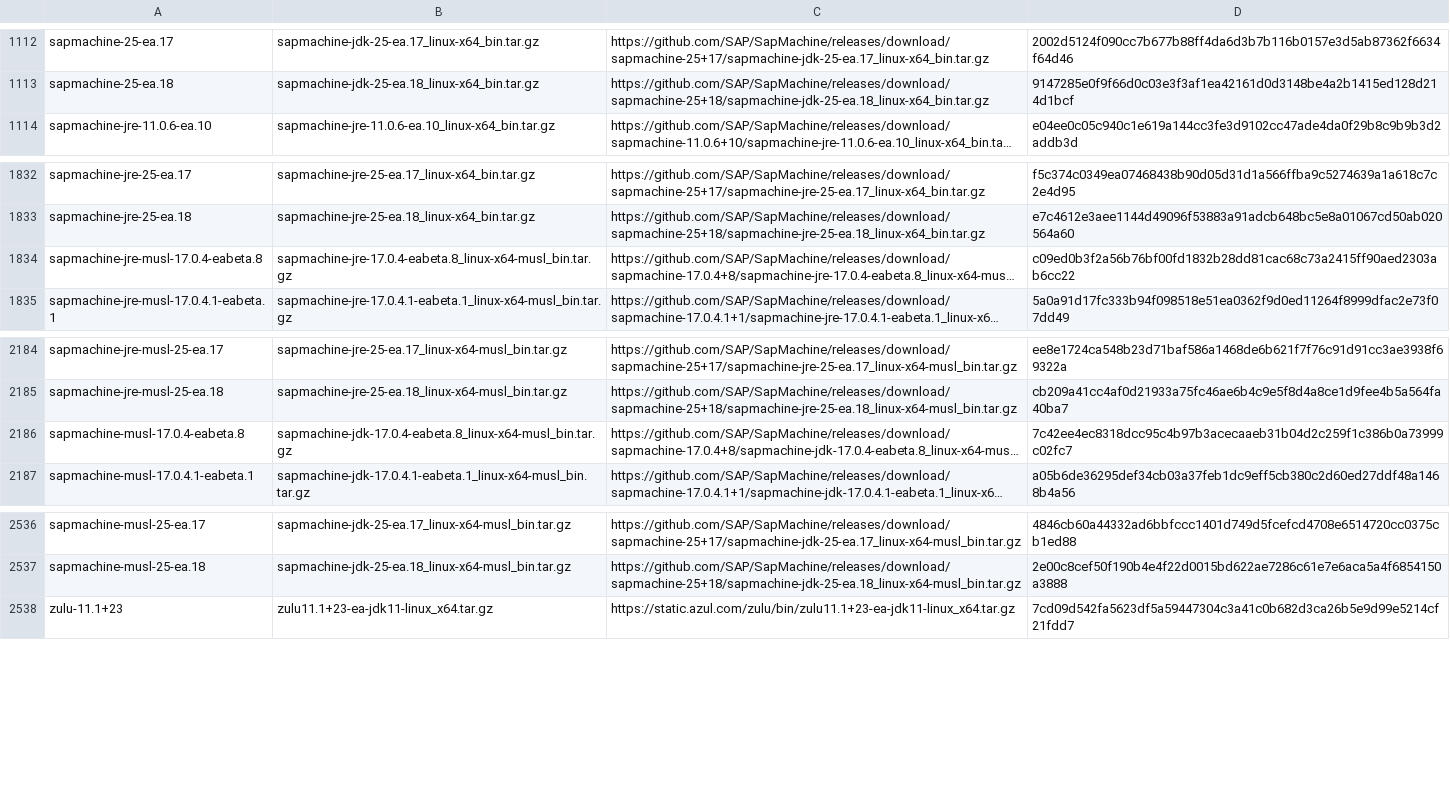
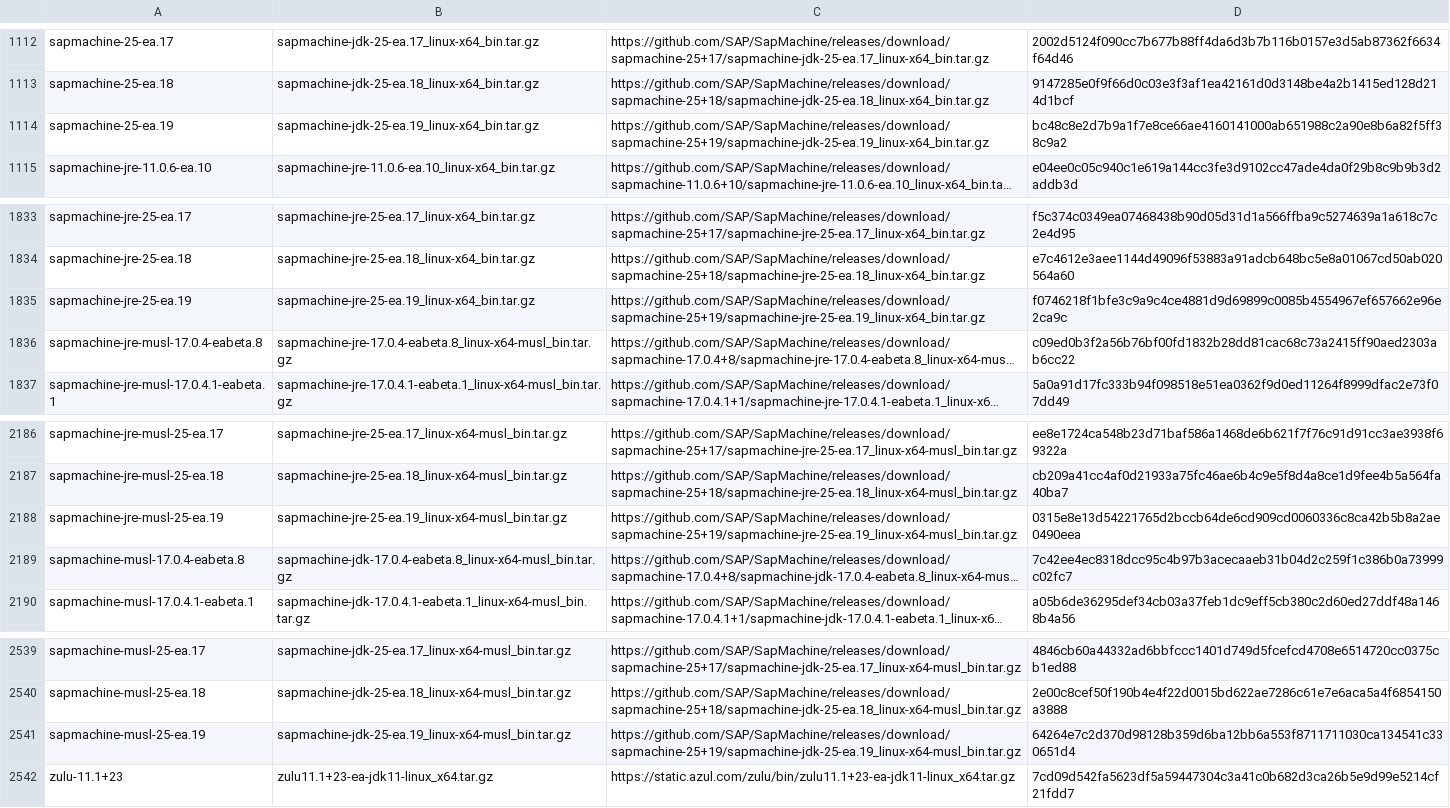
Before and after one commit to halcyon/asdf-java, a TSV file: data/jdk-linux-x86_64-ea.tsv, drawn as a sheet; only a part is shown, gaps mark what is left out; long unchanged cells end in …; the diff names each change by its address in the sheet, - before the commit and + after, or states it on an @@ line.

```diff
--- a/data/jdk-linux-x86_64-ea.tsv
+++ b/data/jdk-linux-x86_64-ea.tsv
+row 1114: sapmachine-25-ea.19 | sapmachine-jdk-25-ea.19_linux-x64_bin.tar.gz | https://github.com/SAP/SapMachine/releases/download/sapmachine-25+19/sapmachine-jdk-25-ea.19_linux-x64_bin.tar.gz | bc48c8e2d7b9a1f7e8ce66ae4160141000ab651988c2a90e8b6a82f5ff38c9a2
+row 1835: sapmachine-jre-25-ea.19 | sapmachine-jre-25-ea.19_linux-x64_bin.tar.gz | https://github.com/SAP/SapMachine/releases/download/sapmachine-25+19/sapmachine-jre-25-ea.19_linux-x64_bin.tar.gz | f0746218f1bfe3c9a9c4ce4881d9d69899c0085b4554967ef657662e96e2ca9c
+row 2188: sapmachine-jre-musl-25-ea.19 | sapmachine-jre-25-ea.19_linux-x64-musl_bin.tar.gz | https://github.com/SAP/SapMachine/releases/download/sapmachine-25+19/sapmachine-jre-25-ea.19_linux-x64-musl_bin.tar.gz | 0315e8e13d54221765d2bccb64de6cd909cd0060336c8ca42b5b8a2ae0490eea
+row 2541: sapmachine-musl-25-ea.19 | sapmachine-jdk-25-ea.19_linux-x64-musl_bin.tar.gz | https://github.com/SAP/SapMachine/releases/download/sapmachine-25+19/sapmachine-jdk-25-ea.19_linux-x64-musl_bin.tar.gz | 64264e7c2d370d98128b359d6ba12bb6a553f8711711030ca134541c330651d4
```
Also changed, not shown: data/jdk-linux-aarch64-ea.tsv, data/jdk-macosx-aarch64-ea.tsv, 3 other files.
